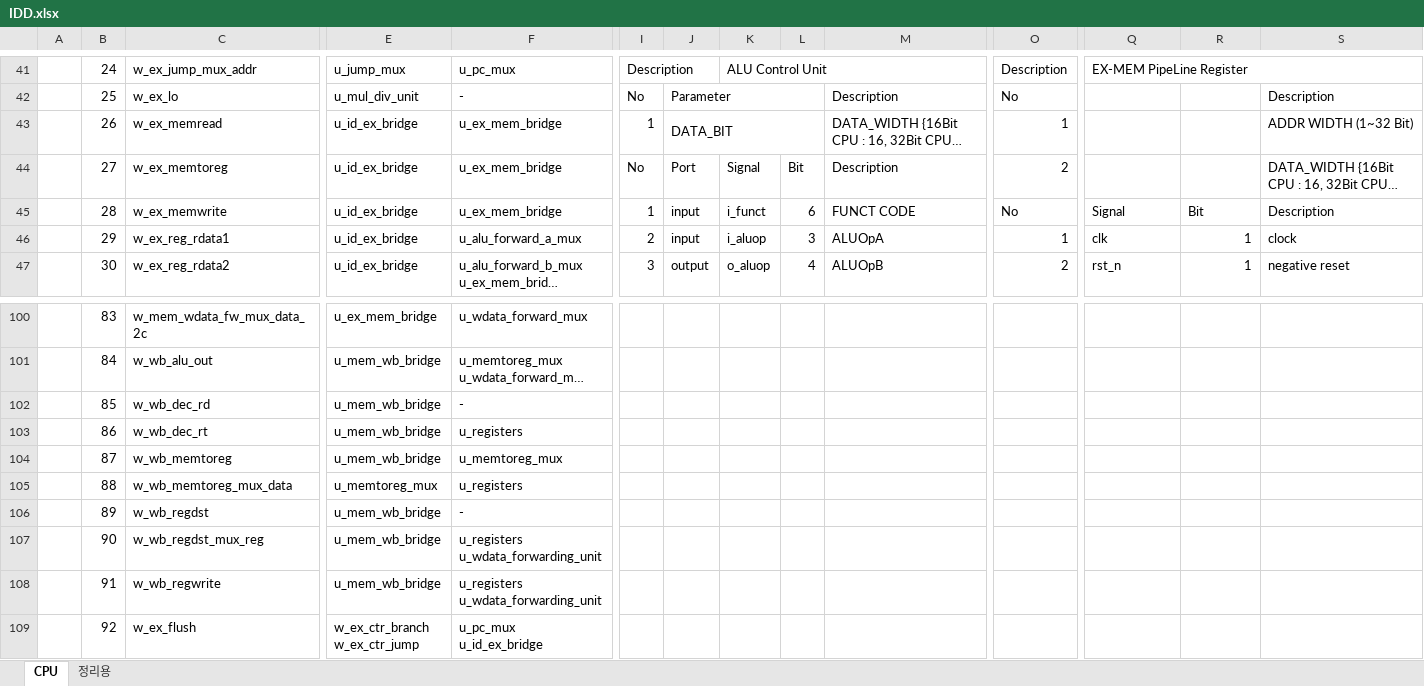
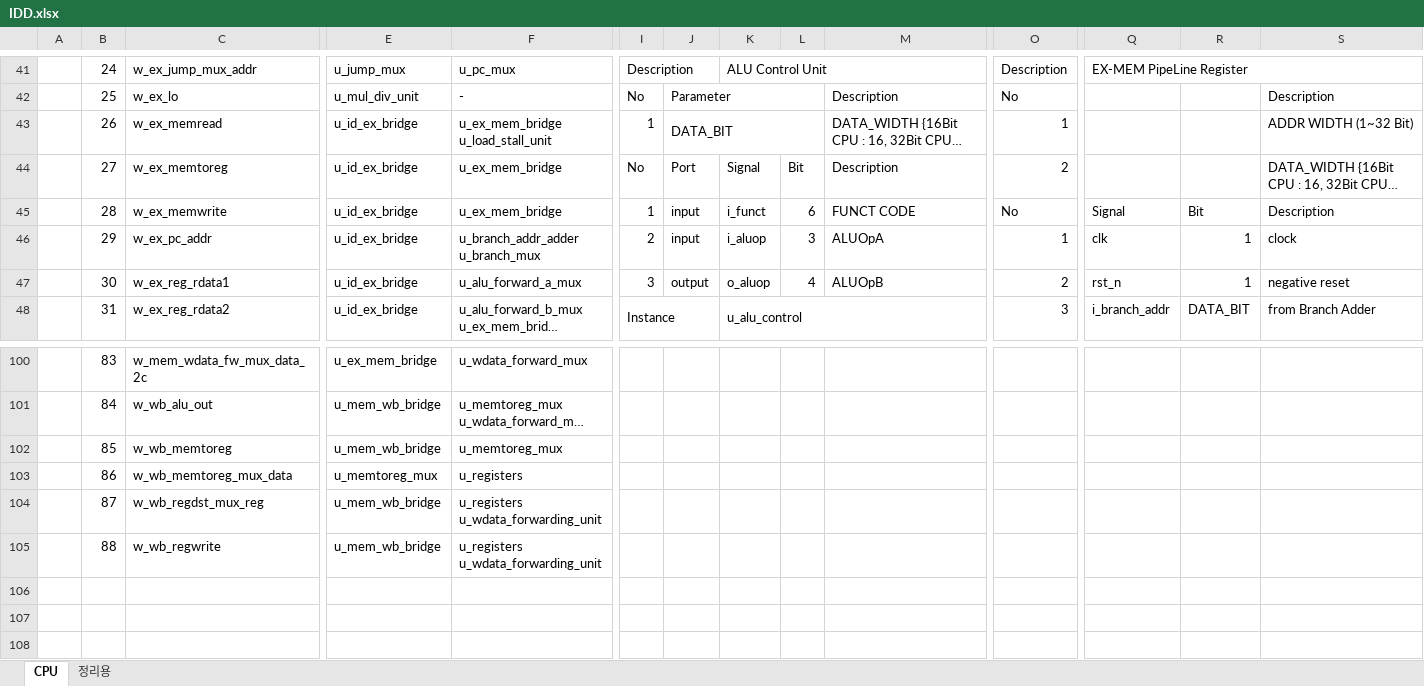
Before and after one commit to KanggJongghyeon/SoC_Design, an Excel workbook: Document/IDD.xlsx, sheet CPU, drawn as a sheet; only a part is shown, gaps mark what is left out; long unchanged cells end in …; values as stored, in another font and other column widths than the file's, no cell formats; removed rows and columns are numbered as before the commit, all else as after; rows hold the shown columns only; ↵ is a line break in a cell; the diff covers the shown part only; the diff names each change by its address in the sheet, - before the commit and + after, or states it on an @@ line.

Commit message:
IDD Update for Load Stall

```diff
--- a/Document/IDD.xlsx (sheet CPU)
+++ b/Document/IDD.xlsx (sheet CPU)
-F43: u_ex_mem_bridge
+F43: u_ex_mem_bridge ↵ u_load_stall_unit
+row 46:  | 29 | w_ex_pc_addr | u_id_ex_bridge | u_branch_addr_adder ↵ u_branch_mux | 2 | input | i_aluop | 3 | ALUOpA | 1 | clk | 1 | clock
-B47: 29
+B47: 30
-I47: 2
+I47: 3
-J47: input
+J47: output
-K47: i_aluop
+K47: o_aluop
-L47: 3
+L47: 4
-M47: ALUOpA
+M47: ALUOpB
-O47: 1
+O47: 2
-Q47: clk
+Q47: rst_n
-S47: clock
+S47: negative reset
-B48: 30
+B48: 31
-I48: 3
+I48: Instance
+I48:J48 merged
-J48: output
+J48: (empty)
-K48: o_aluop
+K48: u_alu_control
+K48:M48 merged
-L48: 4
+L48: (empty)
-M48: ALUOpB
+M48: (empty)
-O48: 2
+O48: 3
-Q48: rst_n
+Q48: i_branch_addr
-R48: 1
+R48: DATA_BIT
-S48: negative reset
+S48: from Branch Adder
-row 102:  | 85 | w_wb_dec_rd | u_mem_wb_bridge | -
-row 103:  | 86 | w_wb_dec_rt | u_mem_wb_bridge | u_registers
-B102: 87
+B102: 85
-B103: 88
+B103: 86
-row 106:  | 89 | w_wb_regdst | u_mem_wb_bridge | -
-B104: 90
+B104: 87
-B105: 91
+B105: 88
-row 109:  | 92 | w_ex_flush | w_ex_ctr_branch ↵ w_ex_ctr_jump | u_pc_mux ↵ u_id_ex_bridge
```
Also changed, not shown: 5 added rows, 6 removed rows, 311 edited cells and merged cells elsewhere in this sheet, cell formats.
